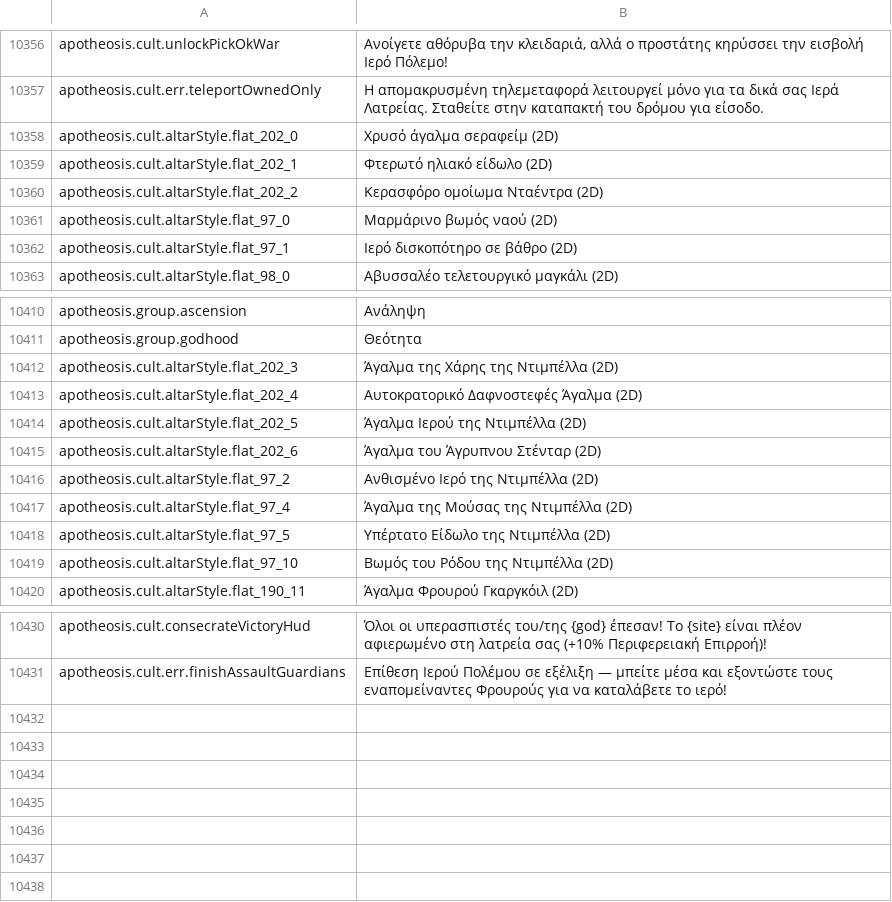
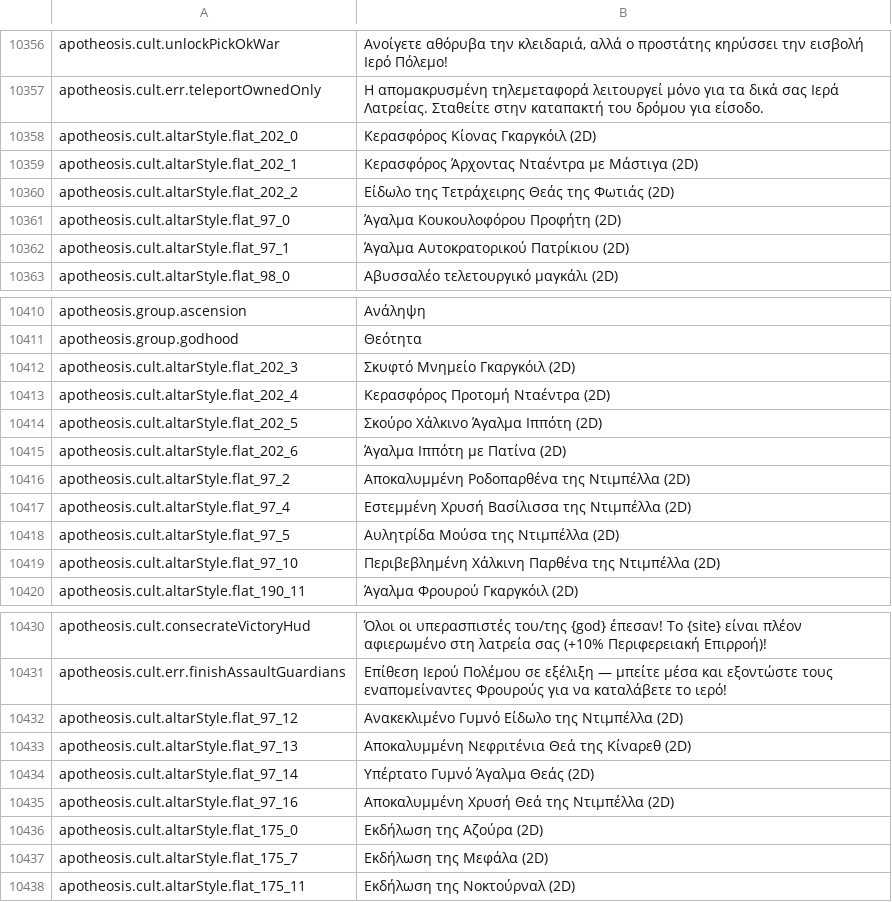
Before and after one commit to Chuz13/daggerfall-forever, a CSV file: locales/el/Port_Strings.csv, drawn as a sheet; only a part is shown, gaps mark what is left out.

Commit message:
fix(apotheosis): audit altar statue sprites, mount temple pedestals, add apo tp altar

```diff
--- a/locales/el/Port_Strings.csv
+++ b/locales/el/Port_Strings.csv
@@ -10359,7 +10359,7 @@ apotheosis.cult.unlockPickOkWar,"Ανοίγετε αθόρυβα την κλει
 apotheosis.cult.err.teleportOwnedOnly,"Η απομακρυσμένη τηλεμεταφορά λειτουργεί μόνο για τα δικά σας Ιερά Λατρείας. Σταθείτε στην καταπακτή του δρόμου για είσοδο."
-apotheosis.cult.altarStyle.flat_202_0,"Χρυσό άγαλμα σεραφείμ (2D)"
-apotheosis.cult.altarStyle.flat_202_1,"Φτερωτό ηλιακό είδωλο (2D)"
-apotheosis.cult.altarStyle.flat_202_2,"Κερασφόρο ομοίωμα Νταέντρα (2D)"
-apotheosis.cult.altarStyle.flat_97_0,"Μαρμάρινο βωμός ναού (2D)"
-apotheosis.cult.altarStyle.flat_97_1,"Ιερό δισκοπότηρο σε βάθρο (2D)"
+apotheosis.cult.altarStyle.flat_202_0,"Κερασφόρος Κίονας Γκαργκόιλ (2D)"
+apotheosis.cult.altarStyle.flat_202_1,"Κερασφόρος Άρχοντας Νταέντρα με Μάστιγα (2D)"
+apotheosis.cult.altarStyle.flat_202_2,"Είδωλο της Τετράχειρης Θεάς της Φωτιάς (2D)"
+apotheosis.cult.altarStyle.flat_97_0,"Άγαλμα Κουκουλοφόρου Προφήτη (2D)"
+apotheosis.cult.altarStyle.flat_97_1,"Άγαλμα Αυτοκρατορικού Πατρίκιου (2D)"
 apotheosis.cult.altarStyle.flat_98_0,"Αβυσσαλέο τελετουργικό μαγκάλι (2D)"
@@ -10413,10 +10413,10 @@ apotheosis.group.ascension,"Ανάληψη"
 apotheosis.group.godhood,"Θεότητα"
-apotheosis.cult.altarStyle.flat_202_3,"Άγαλμα της Χάρης της Ντιμπέλλα (2D)"
-apotheosis.cult.altarStyle.flat_202_4,"Αυτοκρατορικό Δαφνοστεφές Άγαλμα (2D)"
-apotheosis.cult.altarStyle.flat_202_5,"Άγαλμα Ιερού της Ντιμπέλλα (2D)"
-apotheosis.cult.altarStyle.flat_202_6,"Άγαλμα του Άγρυπνου Στένταρ (2D)"
-apotheosis.cult.altarStyle.flat_97_2,"Ανθισμένο Ιερό της Ντιμπέλλα (2D)"
-apotheosis.cult.altarStyle.flat_97_4,"Άγαλμα της Μούσας της Ντιμπέλλα (2D)"
-apotheosis.cult.altarStyle.flat_97_5,"Υπέρτατο Είδωλο της Ντιμπέλλα (2D)"
-apotheosis.cult.altarStyle.flat_97_10,"Βωμός του Ρόδου της Ντιμπέλλα (2D)"
+apotheosis.cult.altarStyle.flat_202_3,"Σκυφτό Μνημείο Γκαργκόιλ (2D)"
+apotheosis.cult.altarStyle.flat_202_4,"Κερασφόρος Προτομή Νταέντρα (2D)"
+apotheosis.cult.altarStyle.flat_202_5,"Σκούρο Χάλκινο Άγαλμα Ιππότη (2D)"
+apotheosis.cult.altarStyle.flat_202_6,"Άγαλμα Ιππότη με Πατίνα (2D)"
+apotheosis.cult.altarStyle.flat_97_2,"Αποκαλυμμένη Ροδοπαρθένα της Ντιμπέλλα (2D)"
+apotheosis.cult.altarStyle.flat_97_4,"Εστεμμένη Χρυσή Βασίλισσα της Ντιμπέλλα (2D)"
+apotheosis.cult.altarStyle.flat_97_5,"Αυλητρίδα Μούσα της Ντιμπέλλα (2D)"
+apotheosis.cult.altarStyle.flat_97_10,"Περιβεβλημένη Χάλκινη Παρθένα της Ντιμπέλλα (2D)"
 apotheosis.cult.altarStyle.flat_190_11,"Άγαλμα Φρουρού Γκαργκόιλ (2D)"
@@ -10433 +10433,8 @@ apotheosis.cult.consecrateVictoryHud,"Όλοι οι υπερασπιστές τ
 apotheosis.cult.err.finishAssaultGuardians,"Επίθεση Ιερού Πολέμου σε εξέλιξη — μπείτε μέσα και εξοντώστε τους εναπομείναντες Φρουρούς για να καταλάβετε το ιερό!"
+apotheosis.cult.altarStyle.flat_97_12,"Ανακεκλιμένο Γυμνό Είδωλο της Ντιμπέλλα (2D)"
+apotheosis.cult.altarStyle.flat_97_13,"Αποκαλυμμένη Νεφριτένια Θεά της Κίναρεθ (2D)"
+apotheosis.cult.altarStyle.flat_97_14,"Υπέρτατο Γυμνό Άγαλμα Θεάς (2D)"
+apotheosis.cult.altarStyle.flat_97_16,"Αποκαλυμμένη Χρυσή Θεά της Ντιμπέλλα (2D)"
+apotheosis.cult.altarStyle.flat_175_0,"Εκδήλωση της Αζούρα (2D)"
+apotheosis.cult.altarStyle.flat_175_7,"Εκδήλωση της Μεφάλα (2D)"
+apotheosis.cult.altarStyle.flat_175_11,"Εκδήλωση της Νοκτούρναλ (2D)"
```
Also changed, not shown: locales/fr/Port_Strings.csv, locales/ja/Port_Strings.csv, 29 other files.
